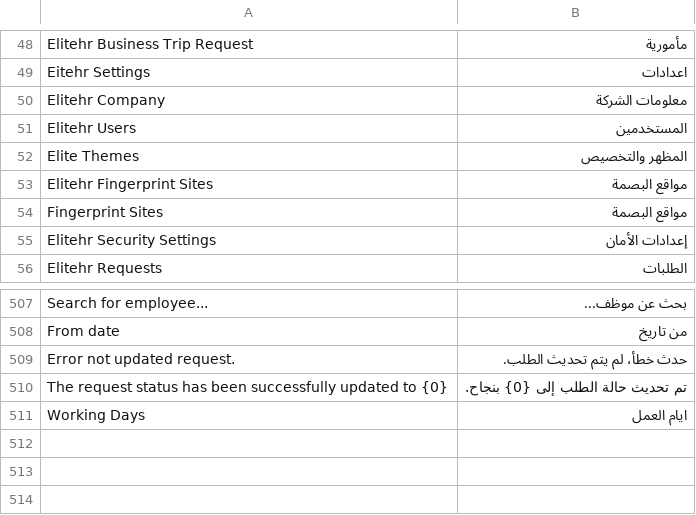
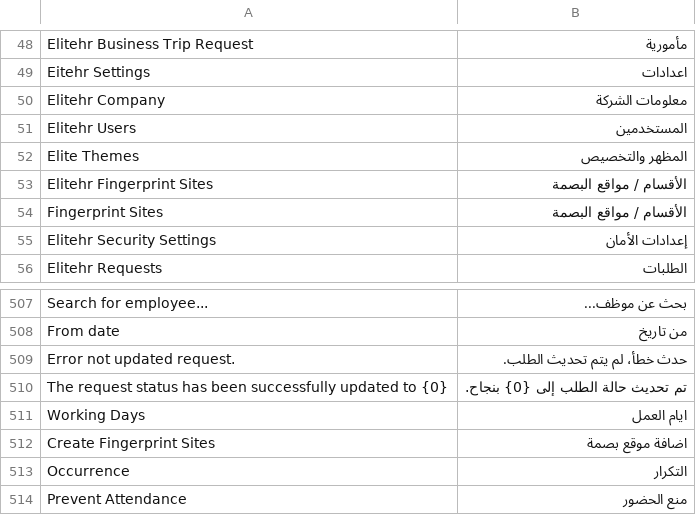
Before and after one commit to erpnext-projects/elitehr2, a CSV file: elitehr2/translations/ar.csv, drawn as a sheet; only a part is shown, gaps mark what is left out; the diff names each change by its address in the sheet, - before the commit and + after, or states it on an @@ line.

Commit message:
translation

```diff
--- a/elitehr2/translations/ar.csv
+++ b/elitehr2/translations/ar.csv
-B53:B54: مواقع البصمة
+B53:B54: الأقسام / مواقع البصمة
+row 512: Create Fingerprint Sites | اضافة موقع بصمة
+row 513: Occurrence | التكرار
+row 514: Prevent Attendance | منع الحضور
```
